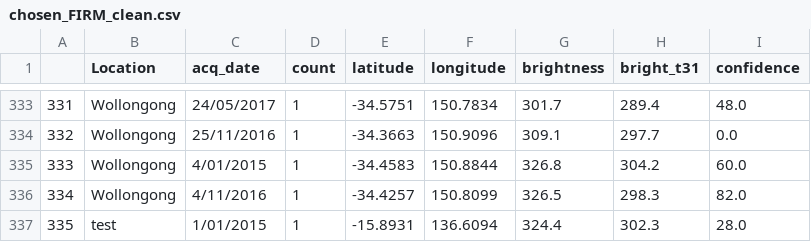
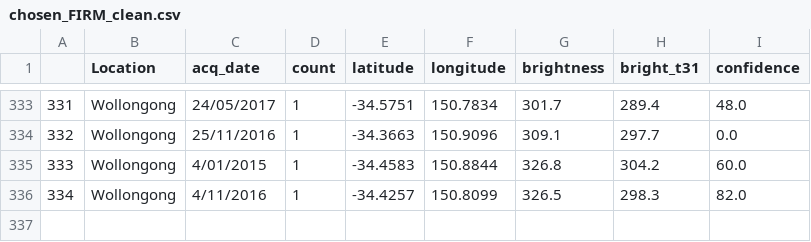
Before and after one commit to isonlaxman/spaceapps-backburn-boys, a CSV file: Data/chosen_FIRM_clean.csv, drawn as a sheet; only a part is shown, gaps mark what is left out.

Commit message:
scripts for js data

```diff
--- a/Data/chosen_FIRM_clean.csv
+++ b/Data/chosen_FIRM_clean.csv
@@ -336,2 +336 @@
 334,Wollongong,4/11/2016,1,-34.4257,150.8099,326.5,298.3,82.0
-335,test,1/01/2015,1,-15.8931,136.6094,324.4,302.3,28.0
```
Also changed, not shown: 5 other files.
